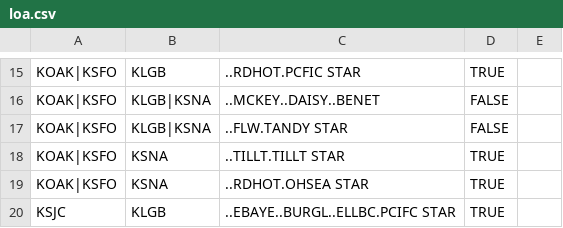
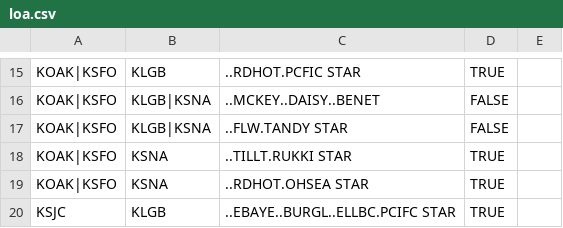
Before and after one commit to vzoa/info-tool-web, a CSV file: Assets/Data/v1/loa.csv, drawn as a sheet; only a part is shown, gaps mark what is left out.

Commit message:
Update STAR for SNA

```diff
--- a/Assets/Data/v1/loa.csv
+++ b/Assets/Data/v1/loa.csv
@@ -17,3 +17,3 @@ KOAK|KSFO,KLGB|KSNA,..MCKEY..DAISY..BENET,FALSE,
 KOAK|KSFO,KLGB|KSNA,..FLW.TANDY STAR,FALSE,
-KOAK|KSFO,KSNA,..TILLT.TILLT STAR,TRUE,
+KOAK|KSFO,KSNA,..TILLT.RUKKI STAR,TRUE,
 KOAK|KSFO,KSNA,..RDHOT.OHSEA STAR,TRUE,
```
